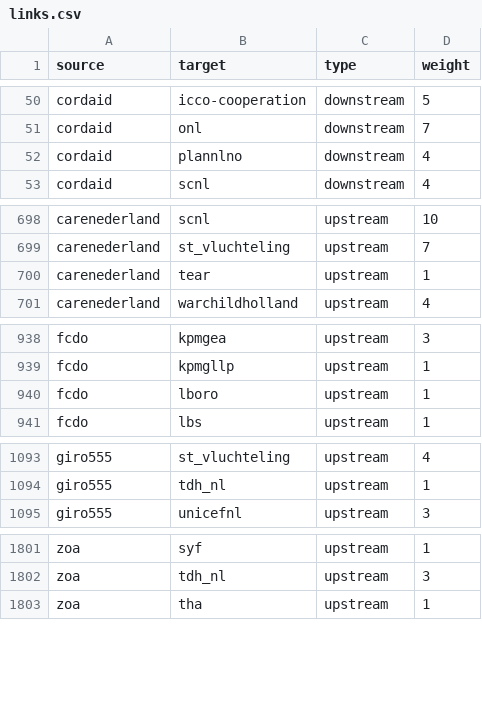
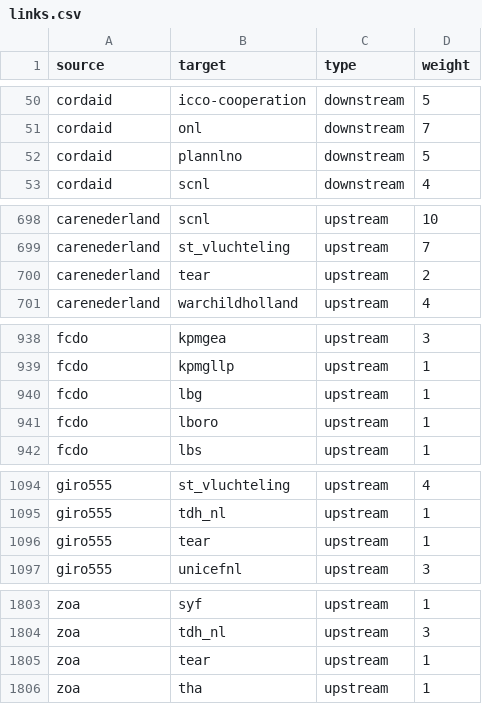
Before and after one commit to andylolz/traceability, a CSV file: links.csv, drawn as a sheet; only a part is shown, gaps mark what is left out; the diff covers the shown part only.

```diff
--- a/links.csv
+++ b/links.csv
@@ -51,3 +51,3 @@ cordaid,icco-cooperation,downstream,5
 cordaid,onl,downstream,7
-cordaid,plannlno,downstream,4
+cordaid,plannlno,downstream,5
 cordaid,scnl,downstream,4
@@ -699,3 +699,3 @@ carenederland,scnl,upstream,10
 carenederland,st_vluchteling,upstream,7
-carenederland,tear,upstream,1
+carenederland,tear,upstream,2
 carenederland,warchildholland,upstream,4
@@ -939,2 +939,3 @@ fcdo,kpmgea,upstream,3
 fcdo,kpmgllp,upstream,1
+fcdo,lbg,upstream,1
 fcdo,lboro,upstream,1
@@ -1094,2 +1095,3 @@ giro555,st_vluchteling,upstream,4
 giro555,tdh_nl,upstream,1
+giro555,tear,upstream,1
 giro555,unicefnl,upstream,3
@@ -1802,2 +1804,3 @@ zoa,syf,upstream,1
 zoa,tdh_nl,upstream,3
+zoa,tear,upstream,1
 zoa,tha,upstream,1
```
Also changed, not shown: 7 edited cells elsewhere in this file.
